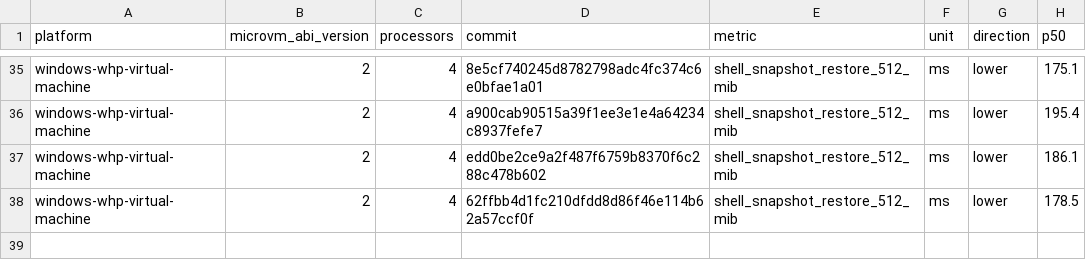
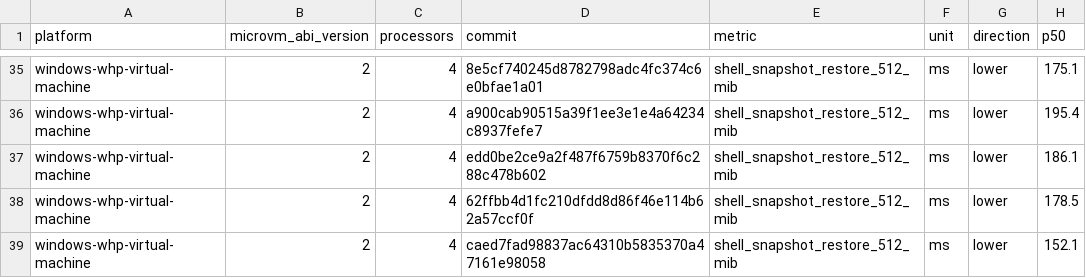
Before and after one commit to microsoft/nvx, a CSV file: data/windows-whp-virtual-machine-microvm-v2-4vcpu.csv, drawn as a sheet; only a part is shown, gaps mark what is left out; the diff names each change by its address in the sheet, - before the commit and + after, or states it on an @@ line.

```diff
--- a/data/windows-whp-virtual-machine-microvm-v2-4vcpu.csv
+++ b/data/windows-whp-virtual-machine-microvm-v2-4vcpu.csv
+row 39: windows-whp-virtual-machine | 2 | 4 | caed7fad98837ac64310b5835370a47161e98058 | shell_snapshot_restore_512_mib | ms | lower | 152.1
```
Also changed, not shown: data/linux-kvm-virtual-machine-microvm-v2-1vcpu.csv, data/linux-mshv-virtual-machine-microvm-v2-1vcpu.csv, 9 other files.
